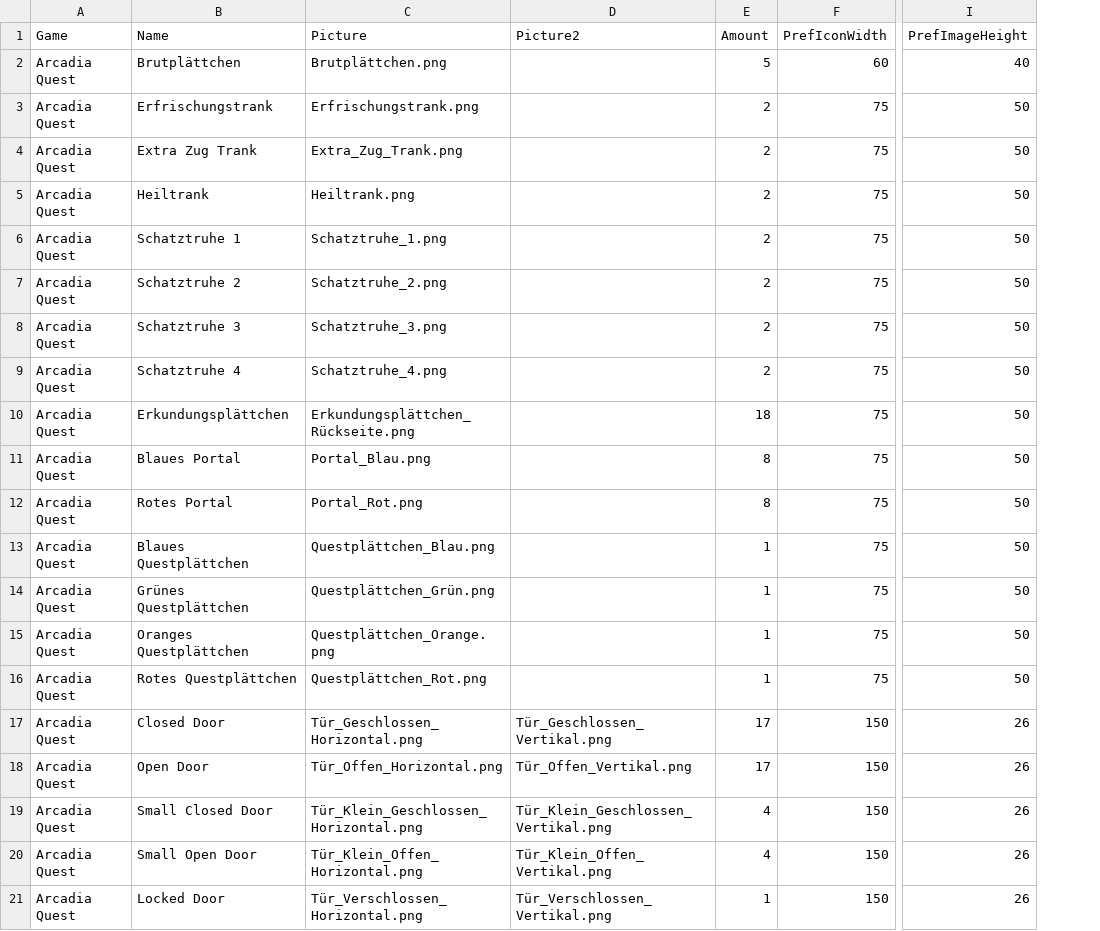
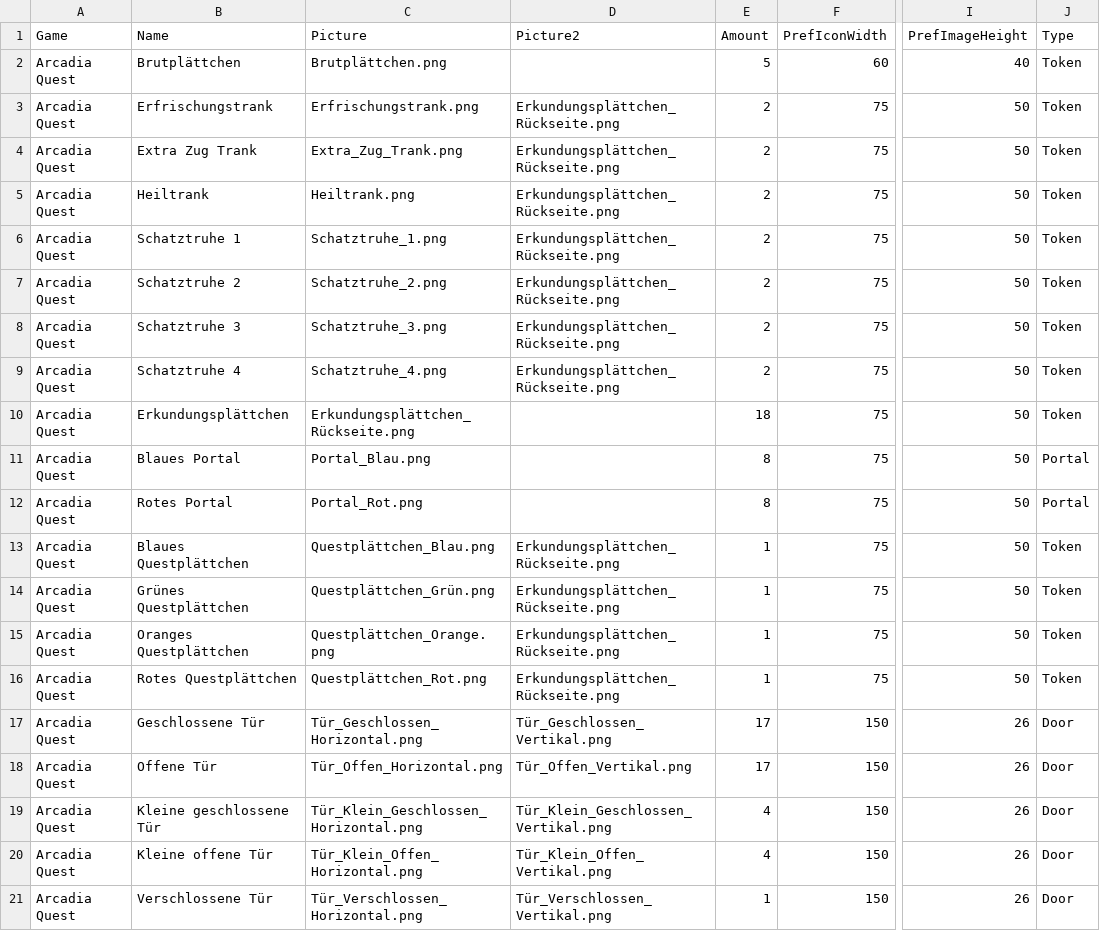
Before and after one commit to ChrisTal01/arcadia_quest_editor, a CSV file: src/main/resources/com/arcadia/editor/data/arcadiaQuest/tokens/Token.csv, drawn as a sheet; only a part is shown, gaps mark what is left out; the diff names each change by its address in the sheet, - before the commit and + after, or states it on an @@ line.

```diff
--- a/src/main/resources/com/arcadia/editor/data/arcadiaQuest/tokens/Token.csv
+++ b/src/main/resources/com/arcadia/editor/data/arcadiaQuest/tokens/Token.csv
+column J (Type), rows 2-21: Token | Token | Token | Token | Token | Token | Token | Token | Token | Portal | Portal | Token | Token | Token | Token | Door | Door | Door | Door | Door
-D3:D9 (Picture2): (empty)
+D3:D9 (Picture2): Erkundungsplättchen_Rückseite.png
-D13:D16 (Picture2): (empty)
+D13:D16 (Picture2): Erkundungsplättchen_Rückseite.png
-B17 (Name): Closed Door
+B17 (Name): Geschlossene Tür
-B18 (Name): Open Door
+B18 (Name): Offene Tür
-B19 (Name): Small Closed Door
+B19 (Name): Kleine geschlossene Tür
-B20 (Name): Small Open Door
+B20 (Name): Kleine offene Tür
-B21 (Name): Locked Door
+B21 (Name): Verschlossene Tür
```
Also changed, not shown: src/main/resources/com/arcadia/editor/data/beyondTheGrave/tokens/Token.csv, src/main/resources/com/arcadia/editor/data/fireDragon/tokens/Token.csv, 27 other files.
